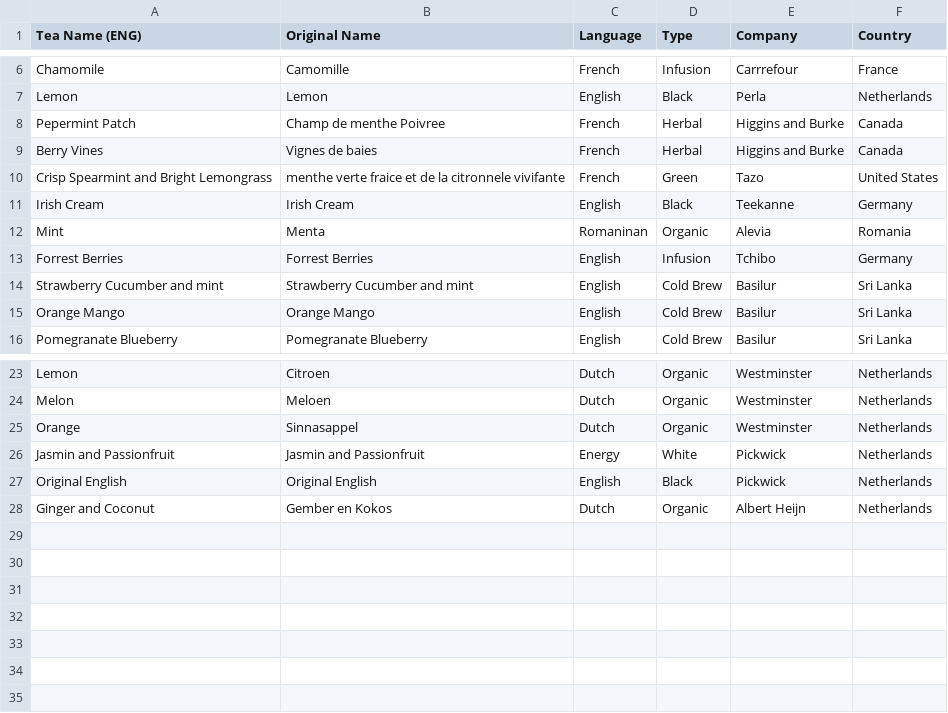
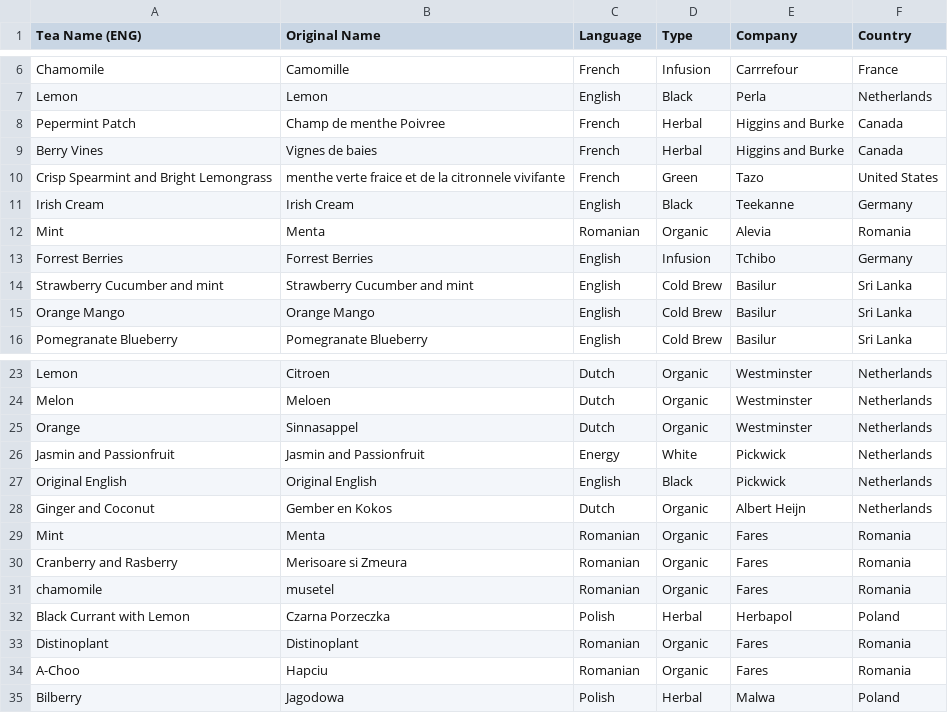
Before and after one commit to iuliabac/Tea_Flavours, a CSV file: Tea_Types.csv, drawn as a sheet; only a part is shown, gaps mark what is left out.

Commit message:
Added new teas

```diff
--- a/Tea_Types.csv
+++ b/Tea_Types.csv
@@ -11,3 +11,3 @@ Crisp Spearmint and Bright Lemongrass,menthe verte fraice et de la citronnele vi
 Irish Cream,Irish Cream,English,Black,Teekanne,Germany
-Mint,Menta,Romaninan,Organic,Alevia,Romania
+Mint,Menta,Romanian,Organic,Alevia,Romania
 Forrest Berries,Forrest Berries,English,Infusion,Tchibo,Germany
@@ -28 +28,8 @@ Original English,Original English,English,Black,Pickwick,Netherlands
 Ginger and Coconut,Gember en Kokos,Dutch,Organic,Albert Heijn,Netherlands
+Mint,Menta,Romanian,Organic,Fares,Romania
+Cranberry and Rasberry,Merisoare si Zmeura,Romanian,Organic,Fares,Romania
+chamomile,musetel,Romanian,Organic,Fares,Romania
+Black Currant with Lemon,Czarna Porzeczka,Polish,Herbal,Herbapol,Poland
+Distinoplant,Distinoplant,Romanian,Organic,Fares,Romania
+A-Choo,Hapciu,Romanian,Organic,Fares,Romania
+Bilberry,Jagodowa,Polish,Herbal,Malwa,Poland
```
